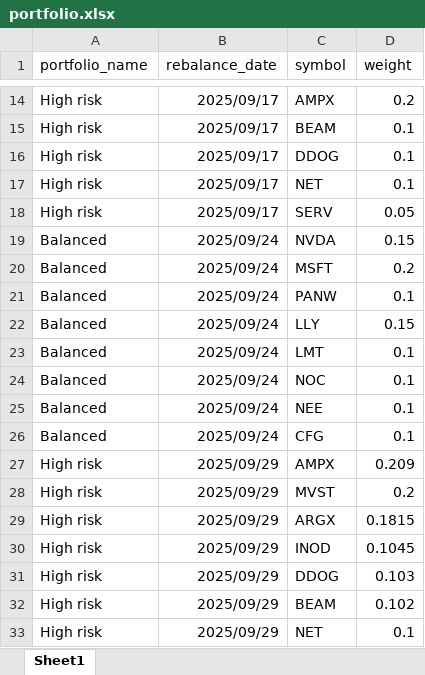
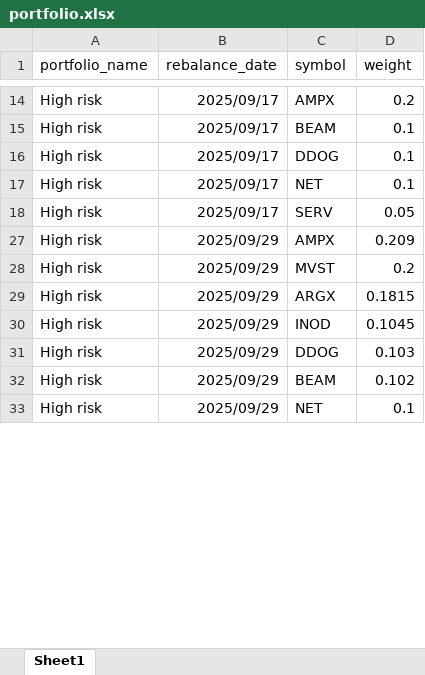
Before and after one commit to mimirsignals/ai_portfolio, an Excel workbook: portfolio.xlsx, sheet Sheet1, drawn as a sheet; only a part is shown, gaps mark what is left out; values as stored, in another font and other column widths than the file's, no borders; removed rows and columns are numbered as before the commit, all else as after; the diff covers the shown part only; the diff names each change by its address in the sheet, - before the commit and + after, or states it on an @@ line.

```diff
--- a/portfolio.xlsx (sheet Sheet1)
+++ b/portfolio.xlsx (sheet Sheet1)
@@ row 19 hidden: Balanced | 2025/09/24 | NVDA | 0.15 @@
@@ row 20 hidden: Balanced | 2025/09/24 | MSFT | 0.2 @@
@@ row 21 hidden: Balanced | 2025/09/24 | PANW | 0.1 @@
@@ row 22 hidden: Balanced | 2025/09/24 | LLY | 0.15 @@
@@ row 23 hidden: Balanced | 2025/09/24 | LMT | 0.1 @@
@@ row 24 hidden: Balanced | 2025/09/24 | NOC | 0.1 @@
@@ row 25 hidden: Balanced | 2025/09/24 | NEE | 0.1 @@
@@ row 26 hidden: Balanced | 2025/09/24 | CFG | 0.1 @@
```
Also changed, not shown: 30 added rows and 7 hidden or unhidden rows elsewhere in this sheet, 3 other files.
